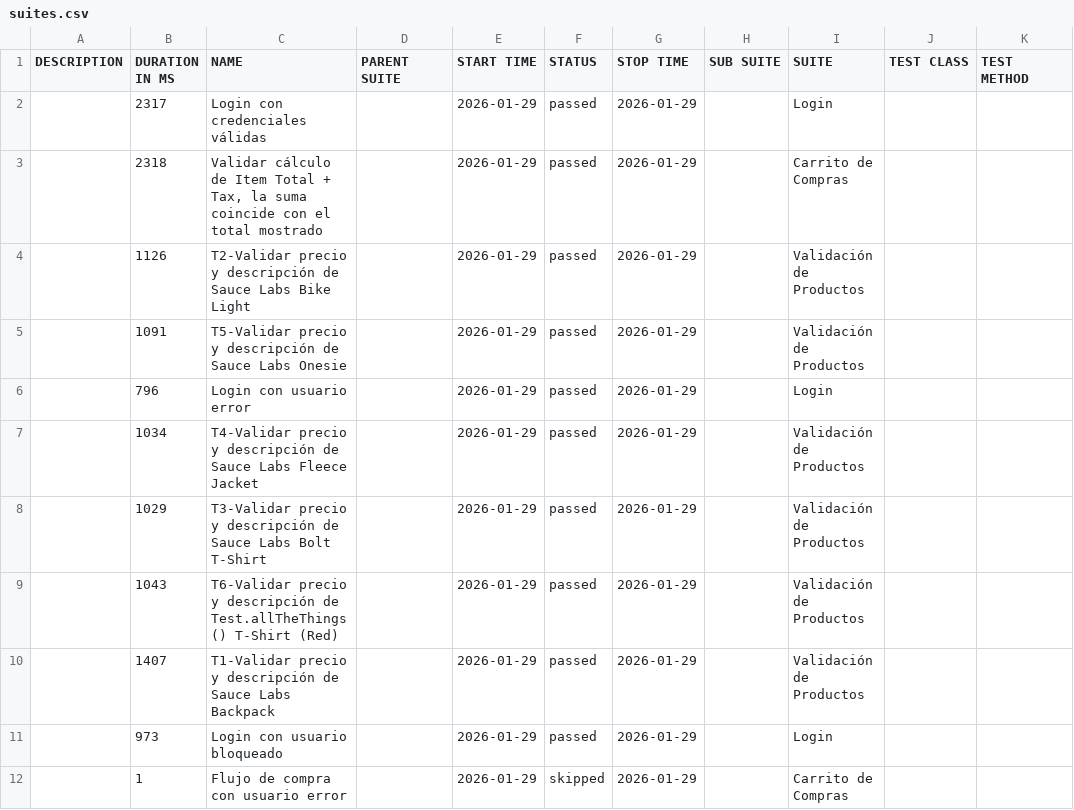
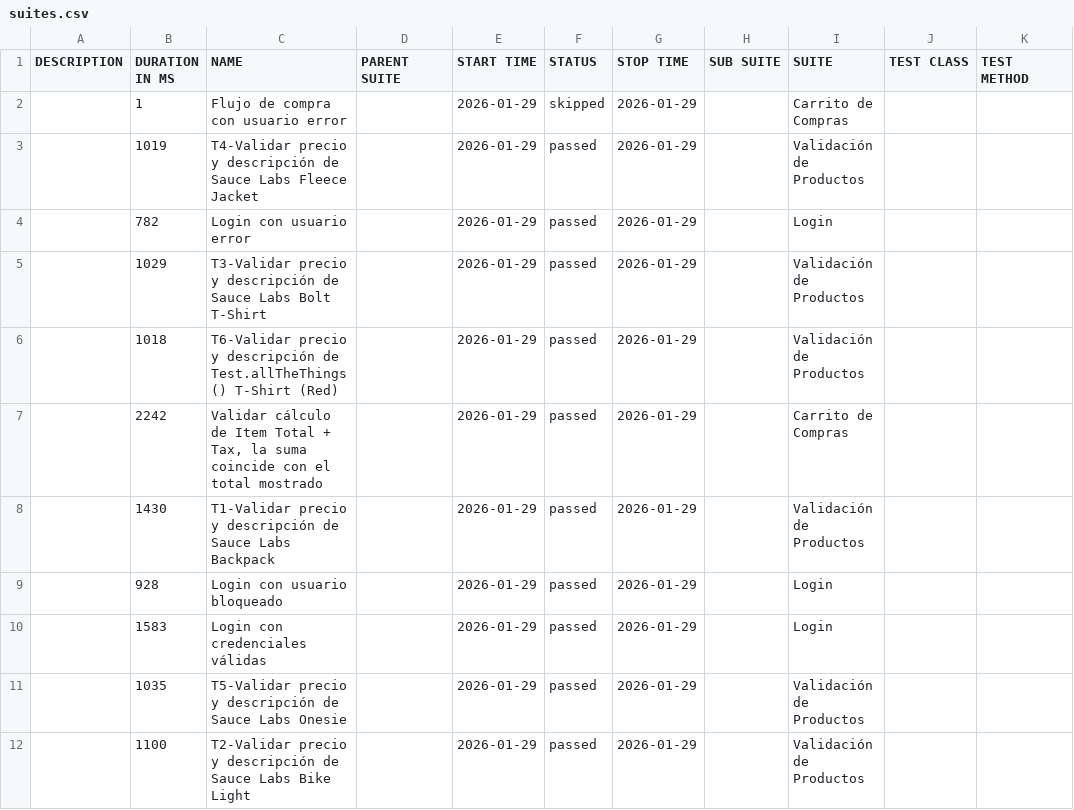
Before and after one commit to MaximilianoPets/Sauce-demo, a CSV file: allure-report/data/suites.csv, drawn as a sheet.

```diff
--- a/allure-report/data/suites.csv
+++ b/allure-report/data/suites.csv
@@ -1,12 +1,12 @@
 "DESCRIPTION","DURATION IN MS","NAME","PARENT SUITE","START TIME","STATUS","STOP TIME","SUB SUITE","SUITE","TEST CLASS","TEST METHOD"
-"","2317","Login con credenciales válidas","","2026-01-29","passed","2026-01-29","","Login","",""
-"","2318","Validar cálculo de Item Total + Tax, la suma coincide con el total mostrado","","2026-01-29","passed","2026-01-29","","Carrito de Compras","",""
-"","1126","T2-Validar precio y descripción de Sauce Labs Bike Light","","2026-01-29","passed","2026-01-29","","Validación de Productos","",""
-"","1091","T5-Validar precio y descripción de Sauce Labs Onesie","","2026-01-29","passed","2026-01-29","","Validación de Productos","",""
-"","796","Login con usuario error","","2026-01-29","passed","2026-01-29","","Login","",""
-"","1034","T4-Validar precio y descripción de Sauce Labs Fleece Jacket","","2026-01-29","passed","2026-01-29","","Validación de Productos","",""
+"","1","Flujo de compra con usuario error","","2026-01-29","skipped","2026-01-29","","Carrito de Compras","",""
+"","1019","T4-Validar precio y descripción de Sauce Labs Fleece Jacket","","2026-01-29","passed","2026-01-29","","Validación de Productos","",""
+"","782","Login con usuario error","","2026-01-29","passed","2026-01-29","","Login","",""
 "","1029","T3-Validar precio y descripción de Sauce Labs Bolt T-Shirt","","2026-01-29","passed","2026-01-29","","Validación de Productos","",""
-"","1043","T6-Validar precio y descripción de Test.allTheThings() T-Shirt (Red)","","2026-01-29","passed","2026-01-29","","Validación de Productos","",""
-"","1407","T1-Validar precio y descripción de Sauce Labs Backpack","","2026-01-29","passed","2026-01-29","","Validación de Productos","",""
-"","973","Login con usuario bloqueado","","2026-01-29","passed","2026-01-29","","Login","",""
-"","1","Flujo de compra con usuario error","","2026-01-29","skipped","2026-01-29","","Carrito de Compras","",""
+"","1018","T6-Validar precio y descripción de Test.allTheThings() T-Shirt (Red)","","2026-01-29","passed","2026-01-29","","Validación de Productos","",""
+"","2242","Validar cálculo de Item Total + Tax, la suma coincide con el total mostrado","","2026-01-29","passed","2026-01-29","","Carrito de Compras","",""
+"","1430","T1-Validar precio y descripción de Sauce Labs Backpack","","2026-01-29","passed","2026-01-29","","Validación de Productos","",""
+"","928","Login con usuario bloqueado","","2026-01-29","passed","2026-01-29","","Login","",""
+"","1583","Login con credenciales válidas","","2026-01-29","passed","2026-01-29","","Login","",""
+"","1035","T5-Validar precio y descripción de Sauce Labs Onesie","","2026-01-29","passed","2026-01-29","","Validación de Productos","",""
+"","1100","T2-Validar precio y descripción de Sauce Labs Bike Light","","2026-01-29","passed","2026-01-29","","Validación de Productos","",""
```
Also changed, not shown: 25 other files.
